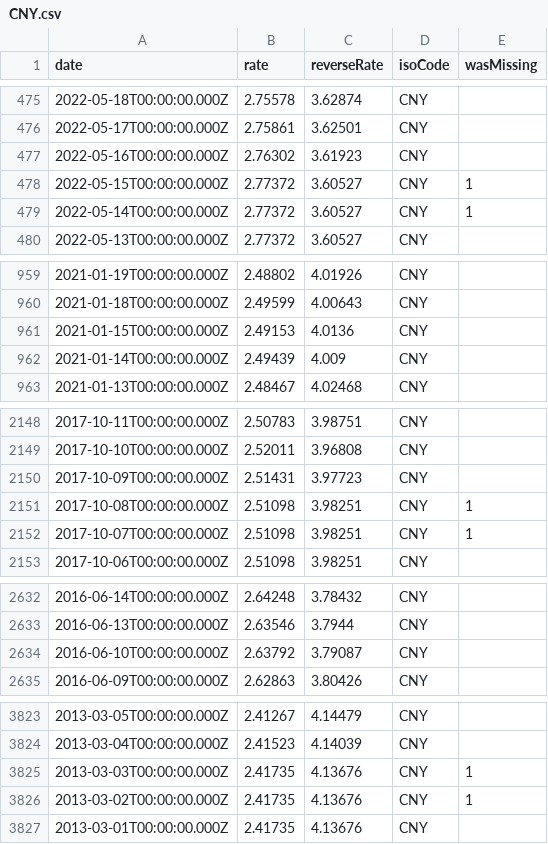
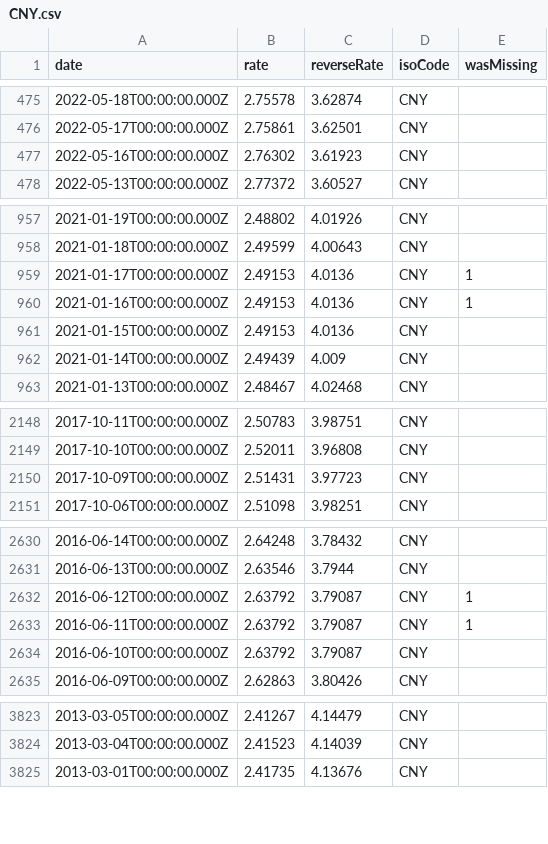
Before and after one commit to GeorgeSG/bnb-currency-exchange-rates, a CSV file: data/CNY.csv, drawn as a sheet; only a part is shown, gaps mark what is left out; removed rows and columns are numbered as before the commit, all else as after; the diff covers the shown part only; the diff names each change by its address in the sheet, - before the commit and + after, or states it on an @@ line.

```diff
--- a/data/CNY.csv
+++ b/data/CNY.csv
-row 478: 2022-05-15T00:00:00.000Z | 2.77372 | 3.60527 | CNY | 1
-row 479: 2022-05-14T00:00:00.000Z | 2.77372 | 3.60527 | CNY | 1
+row 959: 2021-01-17T00:00:00.000Z | 2.49153 | 4.0136 | CNY | 1
+row 960: 2021-01-16T00:00:00.000Z | 2.49153 | 4.0136 | CNY | 1
-row 2151: 2017-10-08T00:00:00.000Z | 2.51098 | 3.98251 | CNY | 1
-row 2152: 2017-10-07T00:00:00.000Z | 2.51098 | 3.98251 | CNY | 1
+row 2632: 2016-06-12T00:00:00.000Z | 2.63792 | 3.79087 | CNY | 1
+row 2633: 2016-06-11T00:00:00.000Z | 2.63792 | 3.79087 | CNY | 1
-row 3825: 2013-03-03T00:00:00.000Z | 2.41735 | 4.13676 | CNY | 1
-row 3826: 2013-03-02T00:00:00.000Z | 2.41735 | 4.13676 | CNY | 1
```
Also changed, not shown: 4 added rows and 2 removed rows elsewhere in this file, data/BRL.csv, data/GRD.csv, 40 other files.
